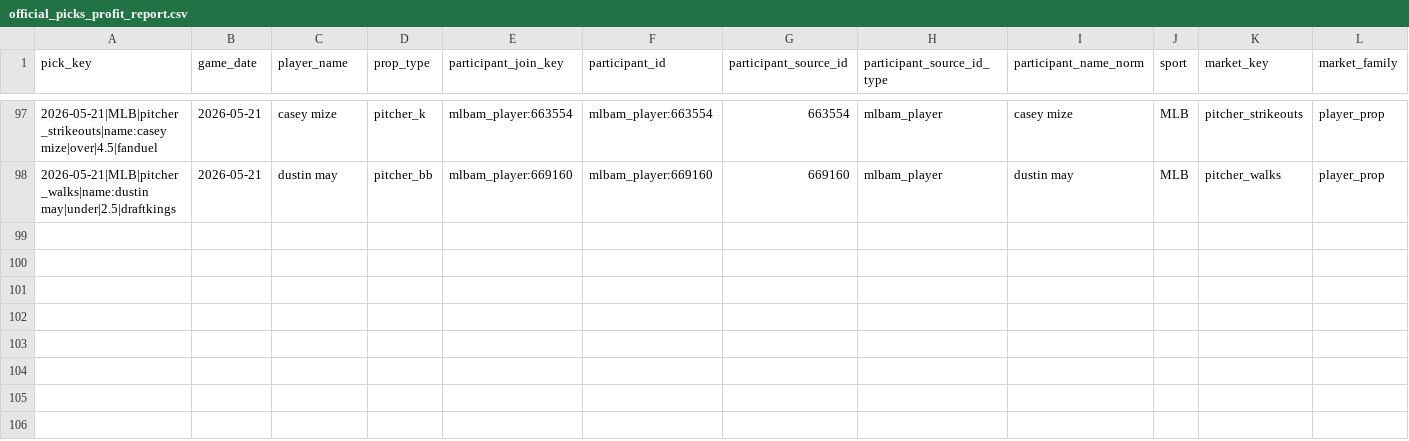
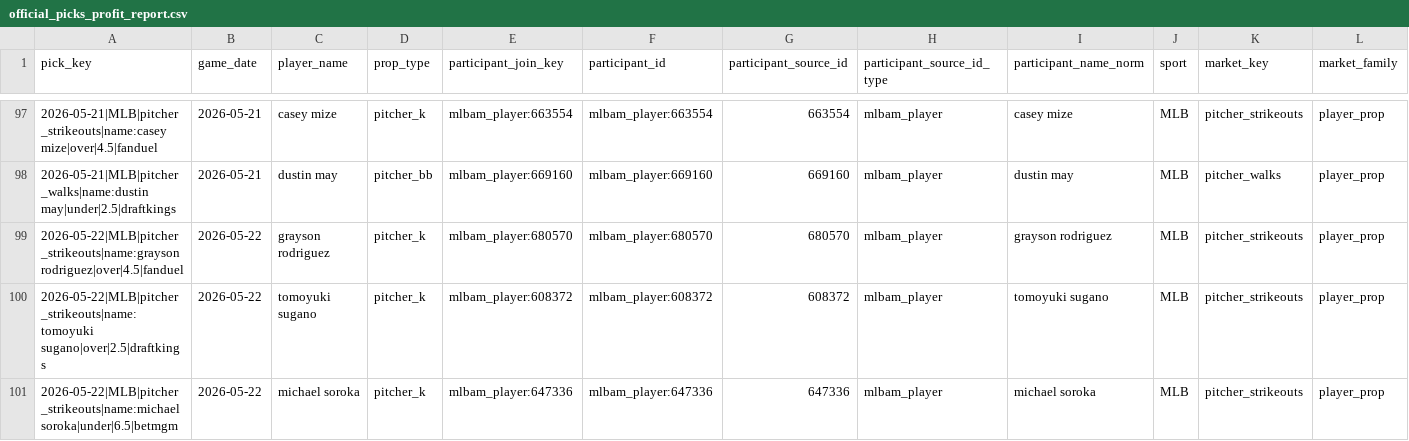
Before and after one commit to Ethrogo/proGramble, a CSV file: MLB/data/tracking/official_picks_profit_report.csv, drawn as a sheet; only a part is shown, gaps mark what is left out; rows hold the shown columns only; the diff names each change by its address in the sheet, - before the commit and + after, or states it on an @@ line.

```diff
--- a/MLB/data/tracking/official_picks_profit_report.csv
+++ b/MLB/data/tracking/official_picks_profit_report.csv
+row 99: 2026-05-22|MLB|pitcher_strikeouts|name:grayson rodriguez|over|4.5|fanduel | 2026-05-22 | grayson rodriguez | pitcher_k | mlbam_player:680570 | mlbam_player:680570 | 680570 | mlbam_player | grayson rodriguez | MLB | pitcher_strikeouts | player_prop
+row 100: 2026-05-22|MLB|pitcher_strikeouts|name:tomoyuki sugano|over|2.5|draftkings | 2026-05-22 | tomoyuki sugano | pitcher_k | mlbam_player:608372 | mlbam_player:608372 | 608372 | mlbam_player | tomoyuki sugano | MLB | pitcher_strikeouts | player_prop
+row 101: 2026-05-22|MLB|pitcher_strikeouts|name:michael soroka|under|6.5|betmgm | 2026-05-22 | michael soroka | pitcher_k | mlbam_player:647336 | mlbam_player:647336 | 647336 | mlbam_player | michael soroka | MLB | pitcher_strikeouts | player_prop
```
Also changed, not shown: MLB/data/tracking/official_picks_history.csv, MLB/data/tracking/official_picks_profit_by_book.csv, 5 other files.
